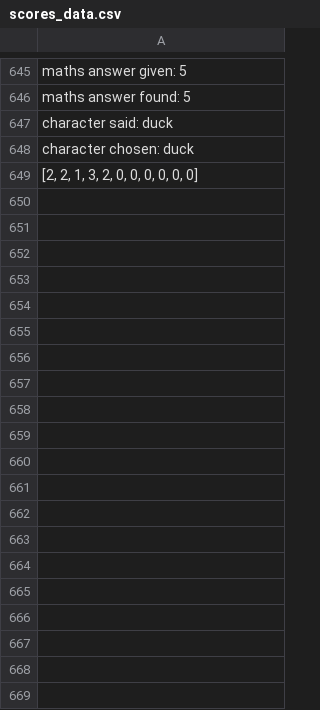
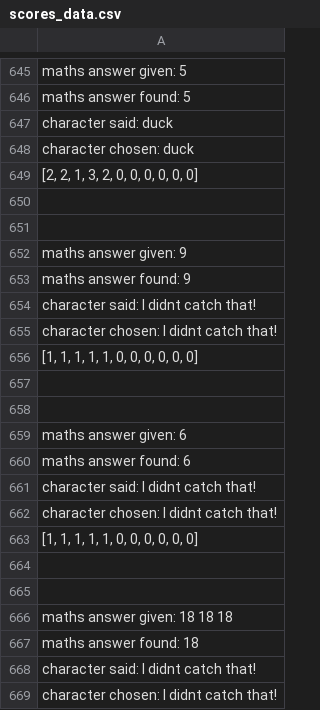
Before and after one commit to DaisyAdelaide/gitcobot, a CSV file: version1.0/scores_data.csv, drawn as a sheet; only a part is shown, gaps mark what is left out; the diff covers the shown part only.

```diff
--- a/version1.0/scores_data.csv
+++ b/version1.0/scores_data.csv
@@ -649 +649,21 @@ character chosen: duck
 "[2, 2, 1, 3, 2, 0, 0, 0, 0, 0, 0]"
+
+
+maths answer given: 9
+maths answer found: 9
+character said: I didnt catch that!
+character chosen: I didnt catch that!
+"[1, 1, 1, 1, 1, 0, 0, 0, 0, 0, 0]"
+
+
+maths answer given: 6
+maths answer found: 6
+character said: I didnt catch that!
+character chosen: I didnt catch that!
+"[1, 1, 1, 1, 1, 0, 0, 0, 0, 0, 0]"
+
+
+maths answer given: 18 18 18
+maths answer found: 18
+character said: I didnt catch that!
+character chosen: I didnt catch that!
```
Also changed, not shown: 50 added rows elsewhere in this file, version1.0/SpeechData.csv, 2 other files.
